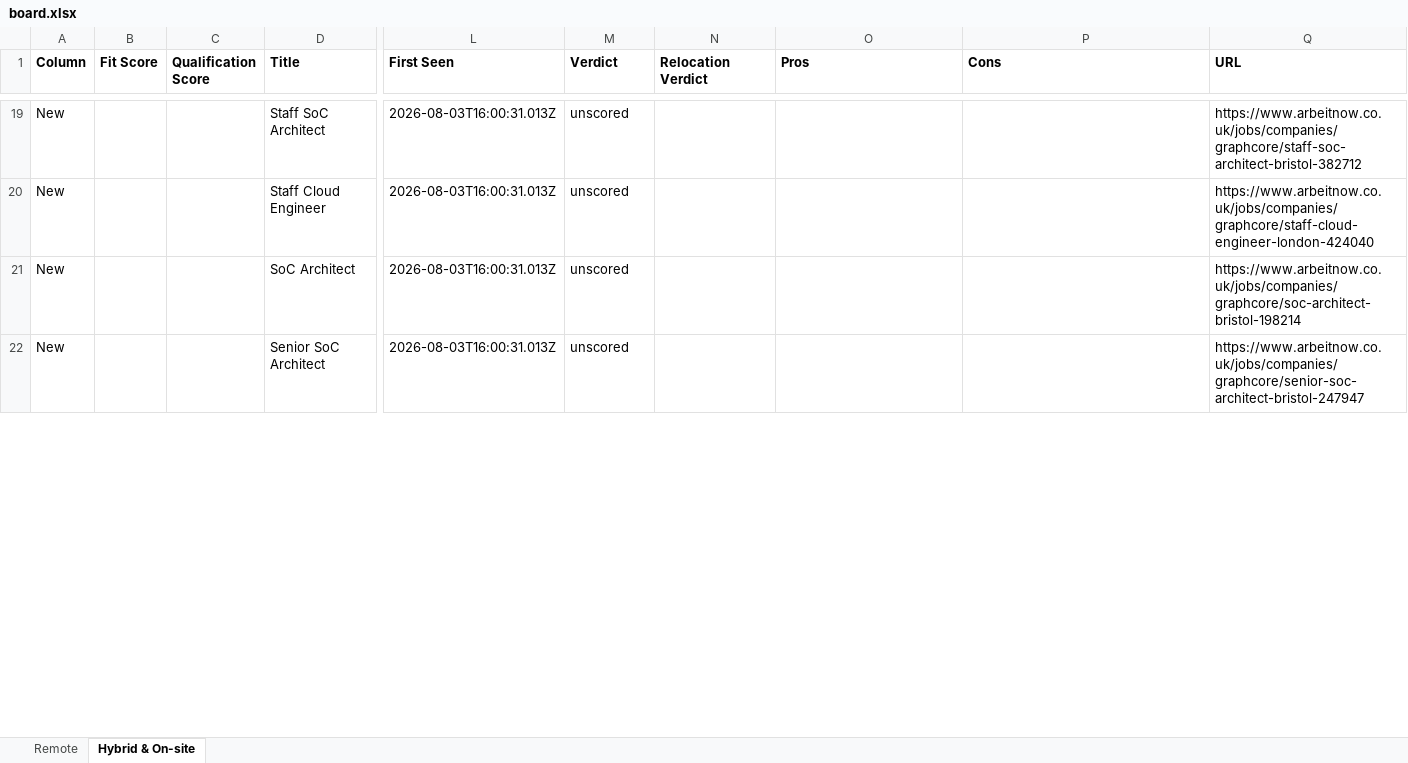
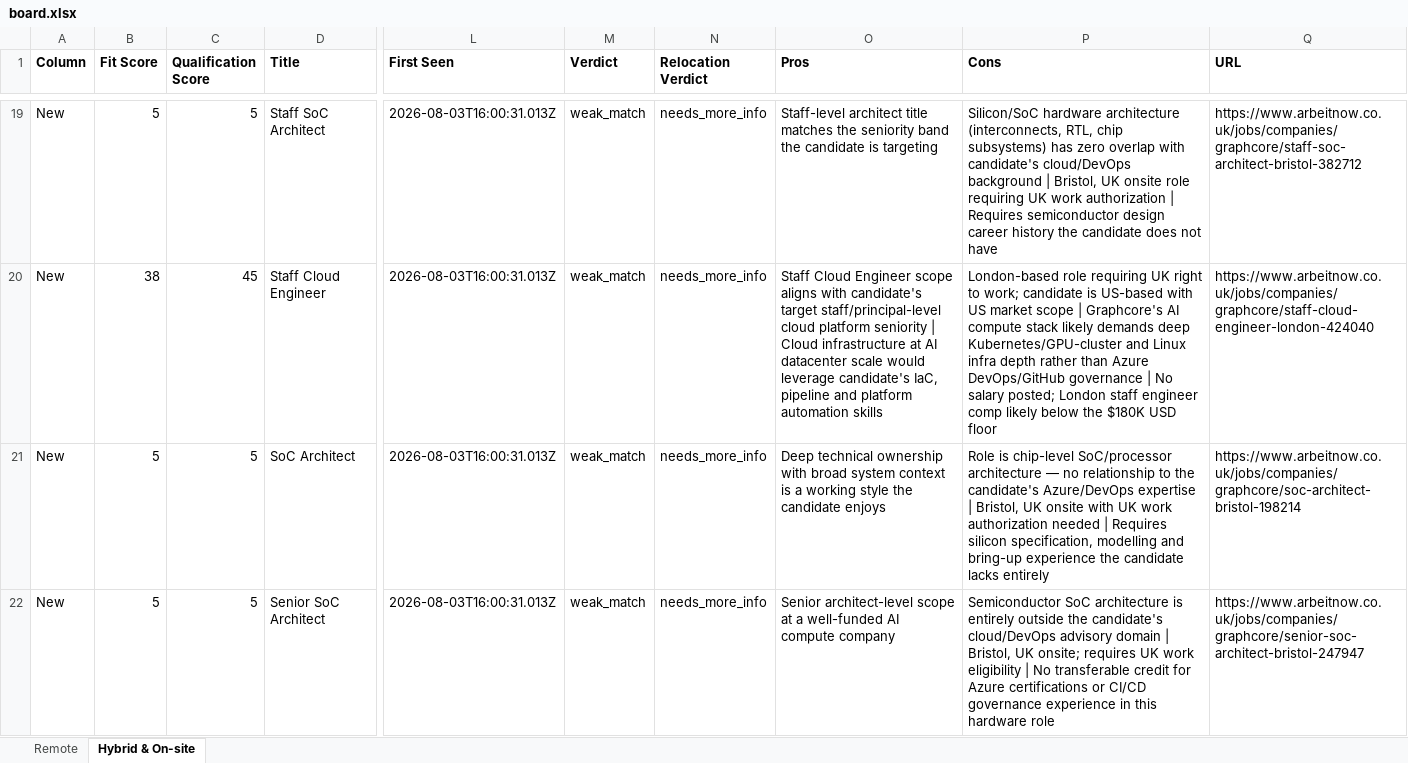
Before and after one commit to naijadamus/goodfela.com, an Excel workbook: hunt/board.xlsx, sheet Hybrid & On-site, drawn as a sheet; only a part is shown, gaps mark what is left out; values as stored, in another font and other column widths than the file's, no borders; the diff covers the shown part only; the diff names each change by its address in the sheet, - before the commit and + after, or states it on an @@ line.

```diff
--- a/hunt/board.xlsx (sheet Hybrid & On-site)
+++ b/hunt/board.xlsx (sheet Hybrid & On-site)
-B19 (Fit Score): (empty)
+B19 (Fit Score): 5
-C19 (Qualification Score): (empty)
+C19 (Qualification Score): 5
-M19:M22 (Verdict): unscored
+M19:M22 (Verdict): weak_match
-N19:N22 (Relocation Verdict): (empty)
+N19:N22 (Relocation Verdict): needs_more_info
-O19 (Pros): (empty)
+O19 (Pros): Staff-level architect title matches the seniority band the candidate is targeting
-P19 (Cons): (empty)
+P19 (Cons): Silicon/SoC hardware architecture (interconnects, RTL, chip subsystems) has zero overlap with candidate's cloud/DevOps background | Bristol, UK onsite role requiring UK work authorization | Requires semiconductor design career history the candidate does not have
-B20 (Fit Score): (empty)
+B20 (Fit Score): 38
-C20 (Qualification Score): (empty)
+C20 (Qualification Score): 45
-O20 (Pros): (empty)
+O20 (Pros): Staff Cloud Engineer scope aligns with candidate's target staff/principal-level cloud platform seniority | Cloud infrastructure at AI datacenter scale would leverage candidate's IaC, pipeline and platform automation skills
-P20 (Cons): (empty)
+P20 (Cons): London-based role requiring UK right to work; candidate is US-based with US market scope | Graphcore's AI compute stack likely demands deep Kubernetes/GPU-cluster and Linux infra depth rather than Azure DevOps/GitHub governance | No salary posted; London staff engineer comp likely below the $180K USD floor
-B21:B22 (Fit Score): (empty)
+B21:B22 (Fit Score): 5
-C21:C22 (Qualification Score): (empty)
+C21:C22 (Qualification Score): 5
-O21 (Pros): (empty)
+O21 (Pros): Deep technical ownership with broad system context is a working style the candidate enjoys
-P21 (Cons): (empty)
+P21 (Cons): Role is chip-level SoC/processor architecture — no relationship to the candidate's Azure/DevOps expertise | Bristol, UK onsite with UK work authorization needed | Requires silicon specification, modelling and bring-up experience the candidate lacks entirely
-O22 (Pros): (empty)
+O22 (Pros): Senior architect-level scope at a well-funded AI compute company
-P22 (Cons): (empty)
+P22 (Cons): Semiconductor SoC architecture is entirely outside the candidate's cloud/DevOps advisory domain | Bristol, UK onsite; requires UK work eligibility | No transferable credit for Azure certifications or CI/CD governance experience in this hardware role
```
Also changed, not shown: 1 added row and 402 edited cells elsewhere in this sheet, sheet Remote, 1 other file.
